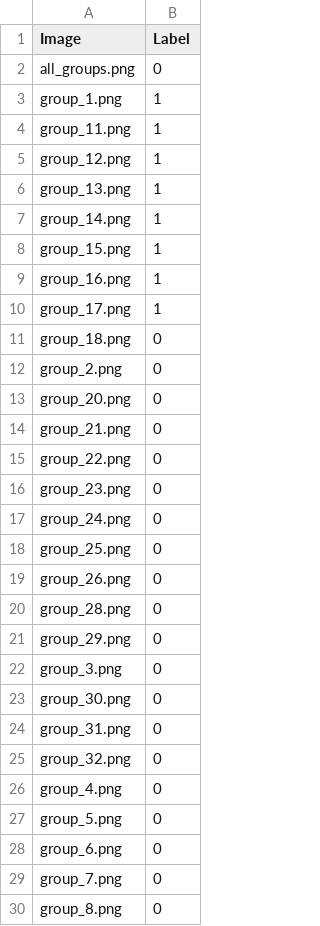
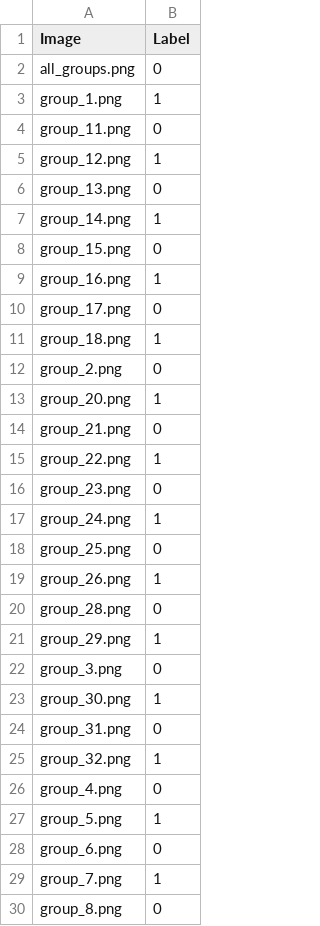
Before and after one commit to sbeeredd04/CSDNA, a CSV file: media/image_labels.csv, drawn as a sheet.

Commit message:
sorted list for csv

```diff
--- a/media/image_labels.csv
+++ b/media/image_labels.csv
@@ -3,28 +3,28 @@ all_groups.png,0
 group_1.png,1
-group_11.png,1
+group_11.png,0
 group_12.png,1
-group_13.png,1
+group_13.png,0
 group_14.png,1
-group_15.png,1
+group_15.png,0
 group_16.png,1
-group_17.png,1
-group_18.png,0
+group_17.png,0
+group_18.png,1
 group_2.png,0
-group_20.png,0
+group_20.png,1
 group_21.png,0
-group_22.png,0
+group_22.png,1
 group_23.png,0
-group_24.png,0
+group_24.png,1
 group_25.png,0
-group_26.png,0
+group_26.png,1
 group_28.png,0
-group_29.png,0
+group_29.png,1
 group_3.png,0
-group_30.png,0
+group_30.png,1
 group_31.png,0
-group_32.png,0
+group_32.png,1
 group_4.png,0
-group_5.png,0
+group_5.png,1
 group_6.png,0
-group_7.png,0
+group_7.png,1
 group_8.png,0
```
Also changed, not shown: 4 other files.
